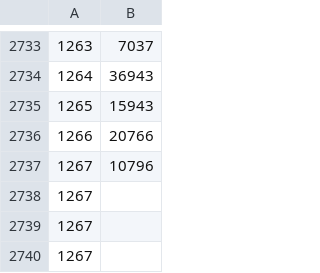
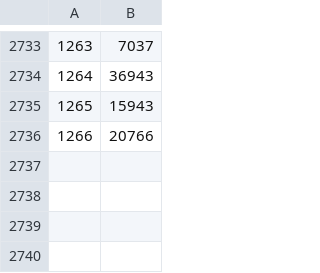
Before and after one commit to Framartin/MeasureNetNeutrality, a CSV file: Databases/isp_number_to_asn.csv, drawn as a sheet; only a part is shown, gaps mark what is left out.

Commit message:
Fix mistakes in the AS to ISP map

```diff
--- a/Databases/isp_number_to_asn.csv
+++ b/Databases/isp_number_to_asn.csv
@@ -2736,5 +2736 @@
 1266,20766
-1267,10796
-1267,
-1267,
-1267,
```
